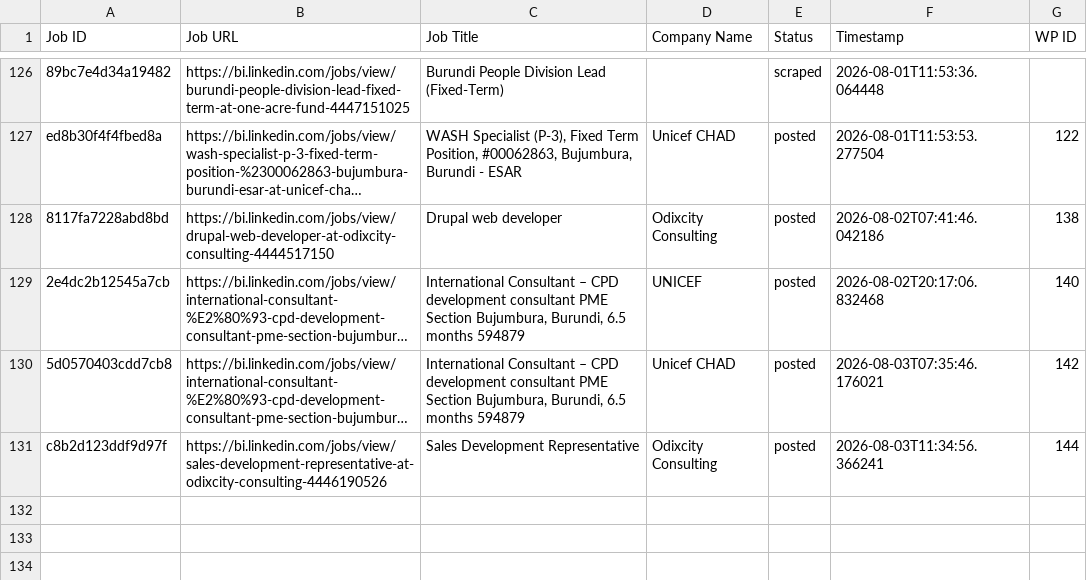
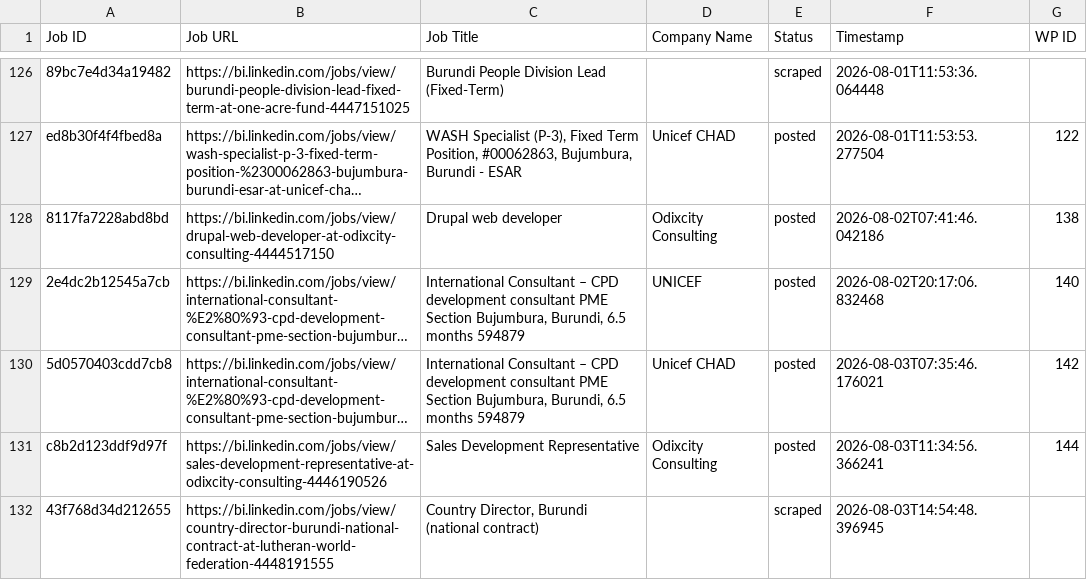
Before and after one commit to innovationinc2000/bi, a CSV file: processed_jobs.csv, drawn as a sheet; only a part is shown, gaps mark what is left out; long unchanged cells end in …; the diff names each change by its address in the sheet, - before the commit and + after, or states it on an @@ line.

```diff
--- a/processed_jobs.csv
+++ b/processed_jobs.csv
+row 132: 43f768d34d212655 | https://bi.linkedin.com/jobs/view/country-director-burundi-national-contract-at-lutheran-world-federation-4448191555 | Country Director, Burundi (national contract) |  | scraped | 2026-08-03T14:54:48.396945
```
